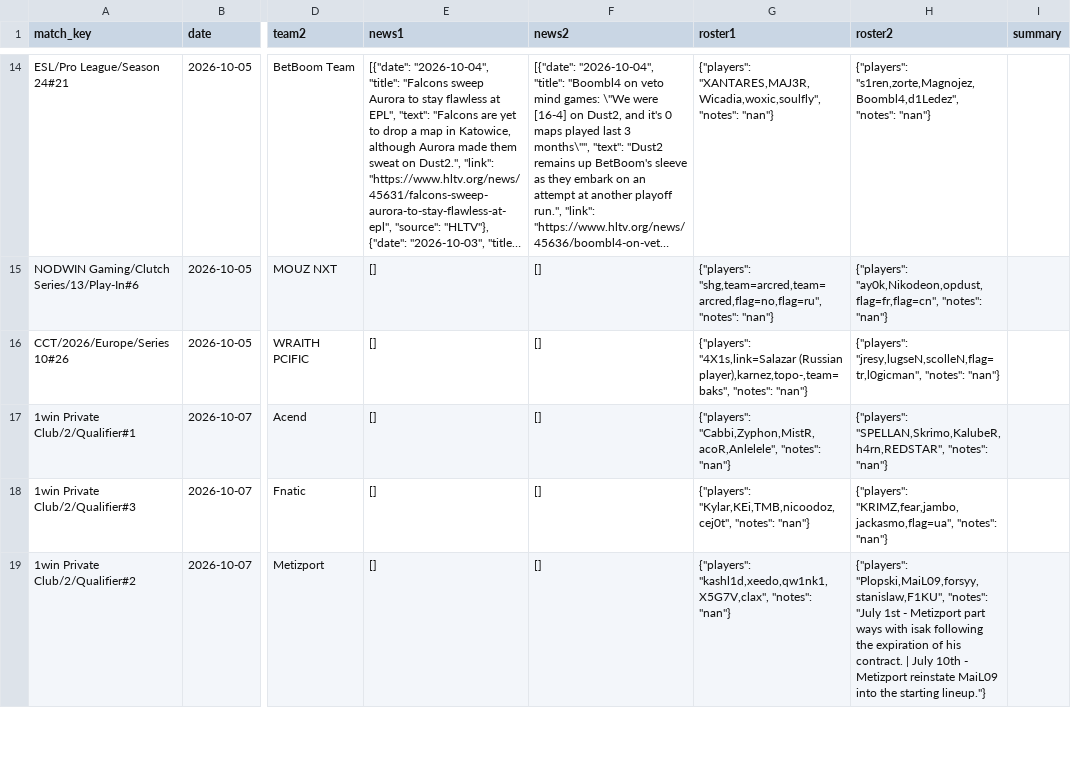
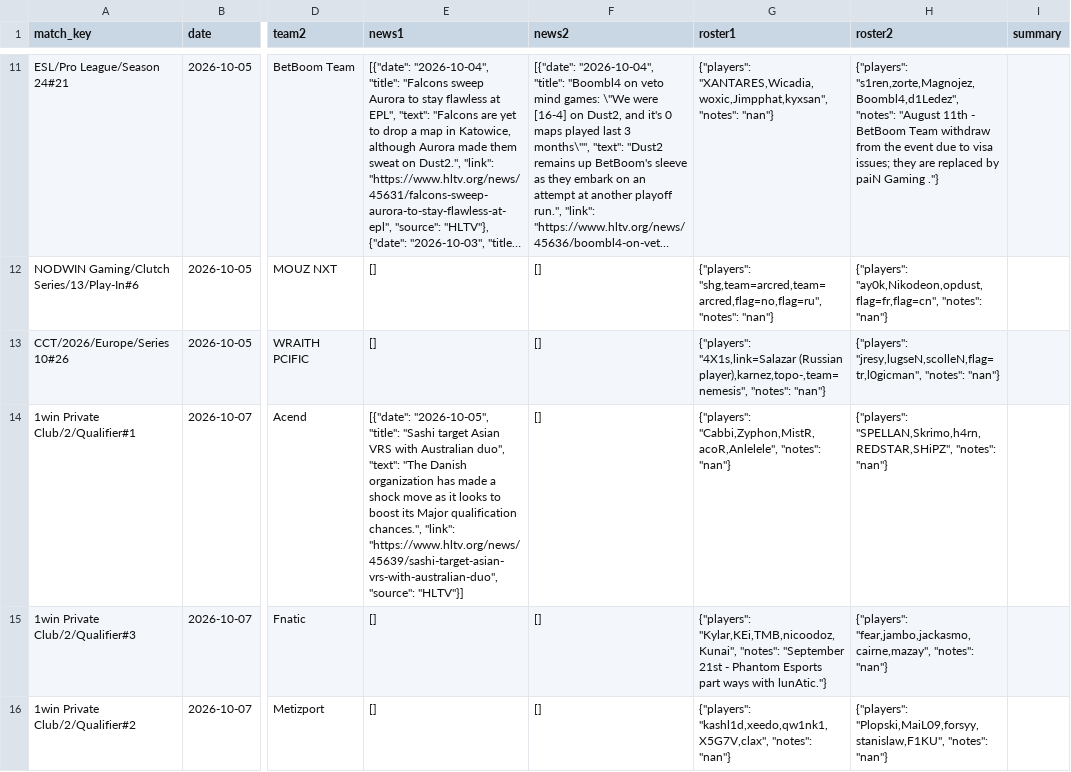
Before and after one commit to sb291099-create/Cs2-form, a CSV file: data/news.csv, drawn as a sheet; only a part is shown, gaps mark what is left out; long unchanged cells end in …; addresses are those after the commit; the diff covers the shown part only; the diff names each change by its address in the sheet, - before the commit and + after, or states it on an @@ line.

```diff
--- a/data/news.csv
+++ b/data/news.csv
-G11 (roster1): {"players": "XANTARES,MAJ3R,Wicadia,woxic,soulfly", "notes": "nan"}
+G11 (roster1): {"players": "XANTARES,Wicadia,woxic,Jimpphat,kyxsan", "notes": "nan"}
-H11 (roster2): …"s1ren,zorte,Magnojez,Boombl4,d1Ledez", "notes": "nan"}
+H11 (roster2): …"s1ren,zorte,Magnojez,Boombl4,d1Ledez", "notes": "August 11th - BetBoom Team withdraw from the event due to visa issues; they are replaced by paiN Gaming ."}
-G13 (roster1): …"4X1s,link=Salazar (Russian player),karnez,topo-,team=baks", "notes": "nan"}
+G13 (roster1): …"4X1s,link=Salazar (Russian player),karnez,topo-,team=nemesis", "notes": "nan"}
-E14 (news1): []
+E14 (news1): [{"date": "2026-10-05", "title": "Sashi target Asian VRS with Australian duo", "text": "The Danish organization has made a shock move as it looks to boost its Major qualification chances.", "link": "https://www.hltv.org/news/45639/sashi-target-asian-vrs-with-australian-duo", "source": "HLTV"}]
-H14 (roster2): {"players": "SPELLAN,Skrimo,KalubeR,h4rn,REDSTAR", "notes": "nan"}
+H14 (roster2): {"players": "SPELLAN,Skrimo,h4rn,REDSTAR,SHiPZ", "notes": "nan"}
-G15 (roster1): {"players": "Kylar,KEi,TMB,nicoodoz,cej0t", "notes": "nan"}
+G15 (roster1): {"players": "Kylar,KEi,TMB,nicoodoz,Kunai", "notes": "September 21st - Phantom Esports part ways with lunAtic."}
-H15 (roster2): {"players": "KRIMZ,fear,jambo,jackasmo,flag=ua", "notes": "nan"}
+H15 (roster2): {"players": "fear,jambo,jackasmo,cairne,mazay", "notes": "nan"}
-H16 (roster2): …"Plopski,MaiL09,forsyy,stanislaw,F1KU", "notes": "July 1st - Metizport part ways with isak following the expiration of his contract. | July 10th - Metizport reinstate MaiL09 into the starting lineup."}
+H16 (roster2): …"Plopski,MaiL09,forsyy,stanislaw,F1KU", "notes": "nan"}
```
Also changed, not shown: 3 removed rows and 17 edited cells elsewhere in this file, data/media.csv, data/rosters.csv, 3 other files.
